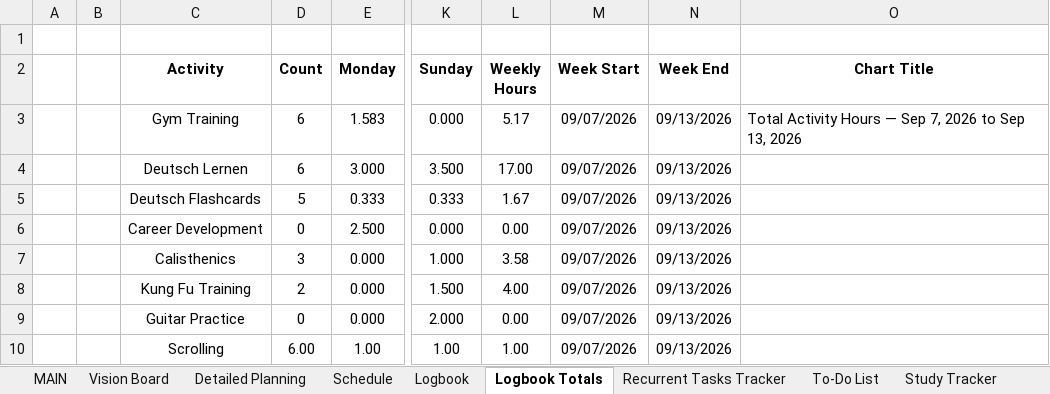
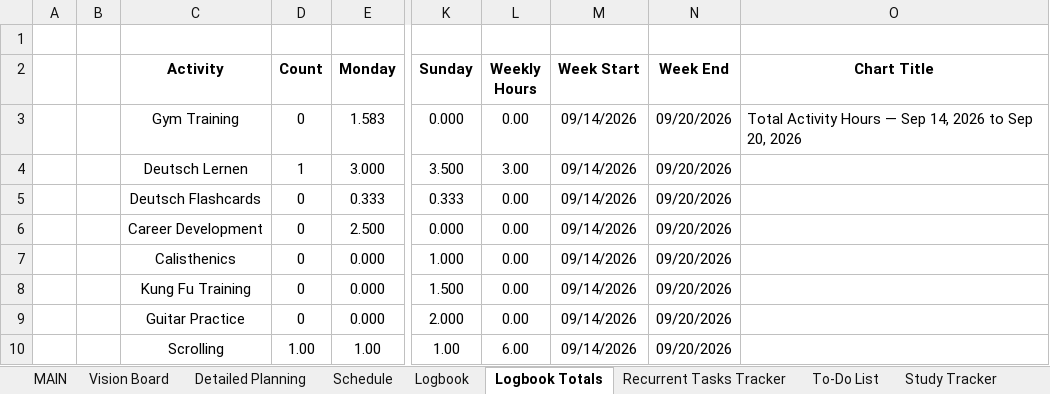
Before and after one commit to dlozanob/My-Notes, an Excel workbook: Management/Goals Planning.xlsm, sheet Logbook Totals, drawn as a sheet; only a part is shown, gaps mark what is left out; values as stored, in another font and other column widths than the file's, no borders; charts and pictures and table styles not drawn; 2 other sheets too large or unreadable and not compared; the diff names each change by its address in the sheet, - before the commit and + after, or states it on an @@ line.

```diff
--- a/Management/Goals Planning.xlsm (sheet Logbook Totals)
+++ b/Management/Goals Planning.xlsm (sheet Logbook Totals)
-D3 (Count): 6
+D3 (Count): 0
-L3 (Weekly Hours): 5.17
+L3 (Weekly Hours): 0.00
-M3:M10 (Week Start): 09/07/2026
+M3:M10 (Week Start): 09/14/2026
-N3:N10 (Week End): 09/13/2026
+N3:N10 (Week End): 09/20/2026
-O3 (Chart Title): …— Sep 7, 2026 to Sep 13, 2026
+O3 (Chart Title): …— Sep 14, 2026 to Sep 20, 2026
-D4 (Count): 6
+D4 (Count): 1
-L4 (Weekly Hours): 17.00
+L4 (Weekly Hours): 3.00
-D5 (Count): 5
+D5 (Count): 0
-L5 (Weekly Hours): 1.67
+L5 (Weekly Hours): 0.00
-D7 (Count): 3
+D7 (Count): 0
-L7 (Weekly Hours): 3.58
+L7 (Weekly Hours): 0.00
-D8 (Count): 2
+D8 (Count): 0
-L8 (Weekly Hours): 4.00
+L8 (Weekly Hours): 0.00
-D10 (Count): 6.00
+D10 (Count): 1.00
-L10 (Weekly Hours): 1.00
+L10 (Weekly Hours): 6.00
```
Also changed, not shown: sheet To-Do List, sheet Detailed Planning, charts or pictures, 1 other file.
